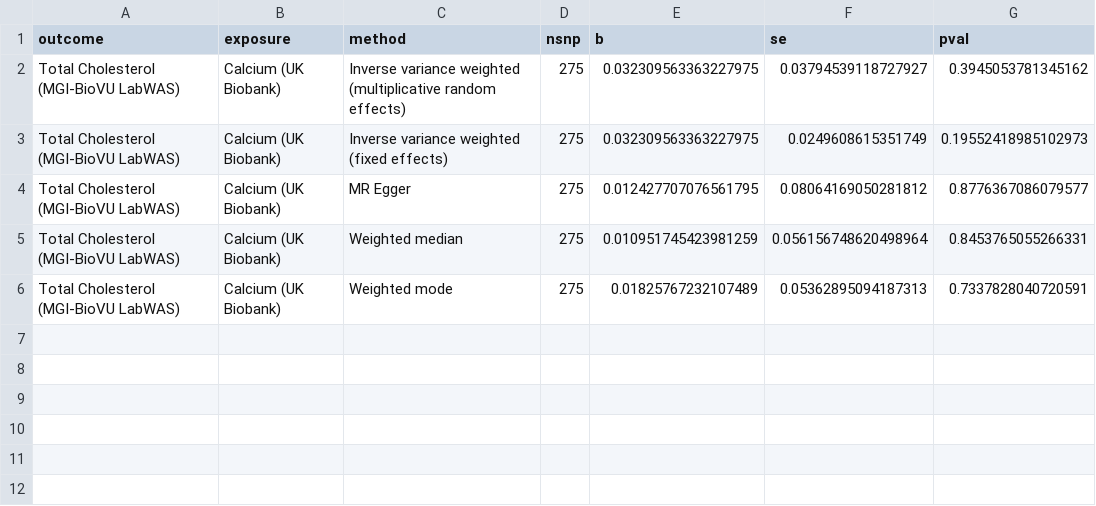
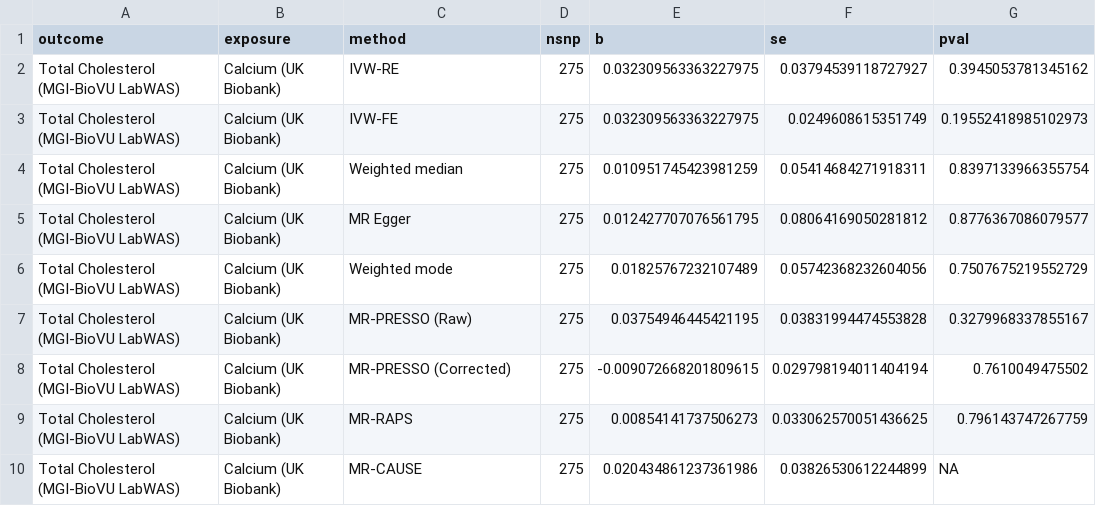
Before and after one commit to BridgesLab/PrecisionNutrition, a CSV file: Human Genetics/MR Results - Calcium - Total Cholesterol.csv, drawn as a sheet.

Commit message:
Updated summary table, including re-running some incorrectly named csv files, part of issue #7

```diff
--- a/Human Genetics/MR Results - Calcium - Total Cholesterol.csv
+++ b/Human Genetics/MR Results - Calcium - Total Cholesterol.csv
@@ -1,6 +1,10 @@
 outcome,exposure,method,nsnp,b,se,pval
-Total Cholesterol (MGI-BioVU LabWAS),Calcium (UK Biobank),Inverse variance weighted (multiplicative random effects),275,0.032309563363227975,0.03794539118727927,0.3945053781345162
-Total Cholesterol (MGI-BioVU LabWAS),Calcium (UK Biobank),Inverse variance weighted (fixed effects),275,0.032309563363227975,0.0249608615351749,0.19552418985102973
+Total Cholesterol (MGI-BioVU LabWAS),Calcium (UK Biobank),IVW-RE,275,0.032309563363227975,0.03794539118727927,0.3945053781345162
+Total Cholesterol (MGI-BioVU LabWAS),Calcium (UK Biobank),IVW-FE,275,0.032309563363227975,0.0249608615351749,0.19552418985102973
+Total Cholesterol (MGI-BioVU LabWAS),Calcium (UK Biobank),Weighted median,275,0.010951745423981259,0.05414684271918311,0.8397133966355754
 Total Cholesterol (MGI-BioVU LabWAS),Calcium (UK Biobank),MR Egger,275,0.012427707076561795,0.08064169050281812,0.8776367086079577
-Total Cholesterol (MGI-BioVU LabWAS),Calcium (UK Biobank),Weighted median,275,0.010951745423981259,0.056156748620498964,0.8453765055266331
-Total Cholesterol (MGI-BioVU LabWAS),Calcium (UK Biobank),Weighted mode,275,0.01825767232107489,0.05362895094187313,0.7337828040720591
+Total Cholesterol (MGI-BioVU LabWAS),Calcium (UK Biobank),Weighted mode,275,0.01825767232107489,0.05742368232604056,0.7507675219552729
+Total Cholesterol (MGI-BioVU LabWAS),Calcium (UK Biobank),MR-PRESSO (Raw),275,0.03754946445421195,0.03831994474553828,0.3279968337855167
+Total Cholesterol (MGI-BioVU LabWAS),Calcium (UK Biobank),MR-PRESSO (Corrected),275,-0.009072668201809615,0.029798194011404194,0.7610049475502
+Total Cholesterol (MGI-BioVU LabWAS),Calcium (UK Biobank),MR-RAPS,275,0.00854141737506273,0.033062570051436625,0.796143747267759
+Total Cholesterol (MGI-BioVU LabWAS),Calcium (UK Biobank),MR-CAUSE,275,0.020434861237361986,0.03826530612244899,NA
```
Also changed, not shown: Human Genetics/MR Results - Total Cholesterol - Calcium.csv, 39 other files.
